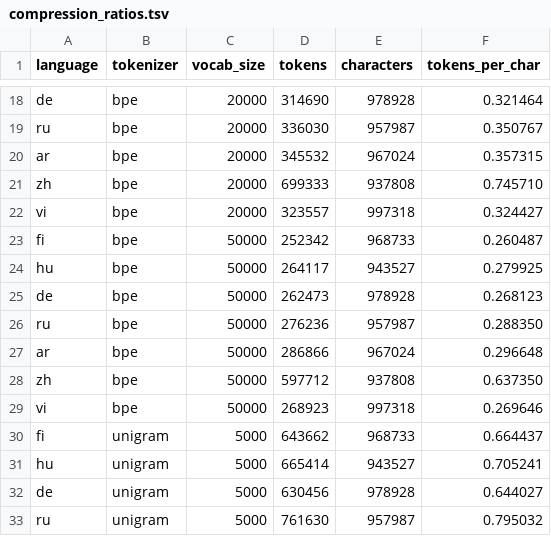
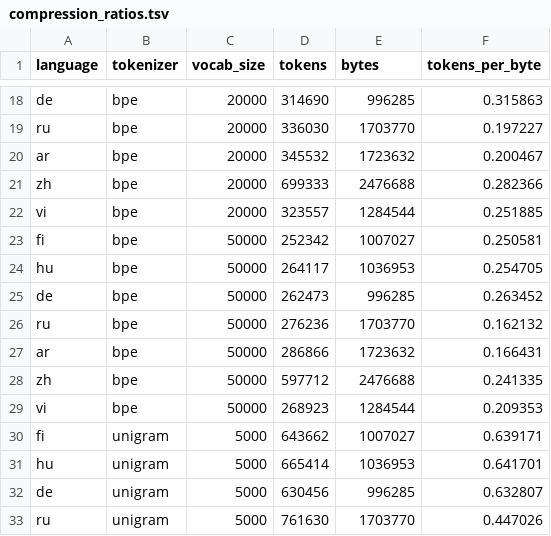
Before and after one commit to JeffreyQin/CS489, a TSV file: artifacts/part1/analysis/compression_ratios.tsv, drawn as a sheet; only a part is shown, gaps mark what is left out; the diff covers the shown part only; the diff names each change by its address in the sheet, - before the commit and + after, or states it on an @@ line.

```diff
--- a/artifacts/part1/analysis/compression_ratios.tsv
+++ b/artifacts/part1/analysis/compression_ratios.tsv
-E1: characters
+E1: bytes
-F1: tokens_per_char
+F1: tokens_per_byte
-E18 (bytes): 978928
+E18 (bytes): 996285
-F18 (tokens_per_byte): 0.321464
+F18 (tokens_per_byte): 0.315863
-E19 (bytes): 957987
+E19 (bytes): 1703770
-F19 (tokens_per_byte): 0.350767
+F19 (tokens_per_byte): 0.197227
-E20 (bytes): 967024
+E20 (bytes): 1723632
-F20 (tokens_per_byte): 0.357315
+F20 (tokens_per_byte): 0.200467
-E21 (bytes): 937808
+E21 (bytes): 2476688
-F21 (tokens_per_byte): 0.745710
+F21 (tokens_per_byte): 0.282366
-E22 (bytes): 997318
+E22 (bytes): 1284544
-F22 (tokens_per_byte): 0.324427
+F22 (tokens_per_byte): 0.251885
-E23 (bytes): 968733
+E23 (bytes): 1007027
-F23 (tokens_per_byte): 0.260487
+F23 (tokens_per_byte): 0.250581
-E24 (bytes): 943527
+E24 (bytes): 1036953
-F24 (tokens_per_byte): 0.279925
+F24 (tokens_per_byte): 0.254705
-E25 (bytes): 978928
+E25 (bytes): 996285
-F25 (tokens_per_byte): 0.268123
+F25 (tokens_per_byte): 0.263452
-E26 (bytes): 957987
+E26 (bytes): 1703770
-F26 (tokens_per_byte): 0.288350
+F26 (tokens_per_byte): 0.162132
-E27 (bytes): 967024
+E27 (bytes): 1723632
-F27 (tokens_per_byte): 0.296648
+F27 (tokens_per_byte): 0.166431
-E28 (bytes): 937808
+E28 (bytes): 2476688
-F28 (tokens_per_byte): 0.637350
+F28 (tokens_per_byte): 0.241335
-E29 (bytes): 997318
+E29 (bytes): 1284544
-F29 (tokens_per_byte): 0.269646
+F29 (tokens_per_byte): 0.209353
-E30 (bytes): 968733
+E30 (bytes): 1007027
-F30 (tokens_per_byte): 0.664437
+F30 (tokens_per_byte): 0.639171
-E31 (bytes): 943527
+E31 (bytes): 1036953
-F31 (tokens_per_byte): 0.705241
+F31 (tokens_per_byte): 0.641701
-E32 (bytes): 978928
+E32 (bytes): 996285
-F32 (tokens_per_byte): 0.644027
+F32 (tokens_per_byte): 0.632807
-E33 (bytes): 957987
+E33 (bytes): 1703770
-F33 (tokens_per_byte): 0.795032
+F33 (tokens_per_byte): 0.447026
```
Also changed, not shown: 80 edited cells elsewhere in this file, 40 other files.
